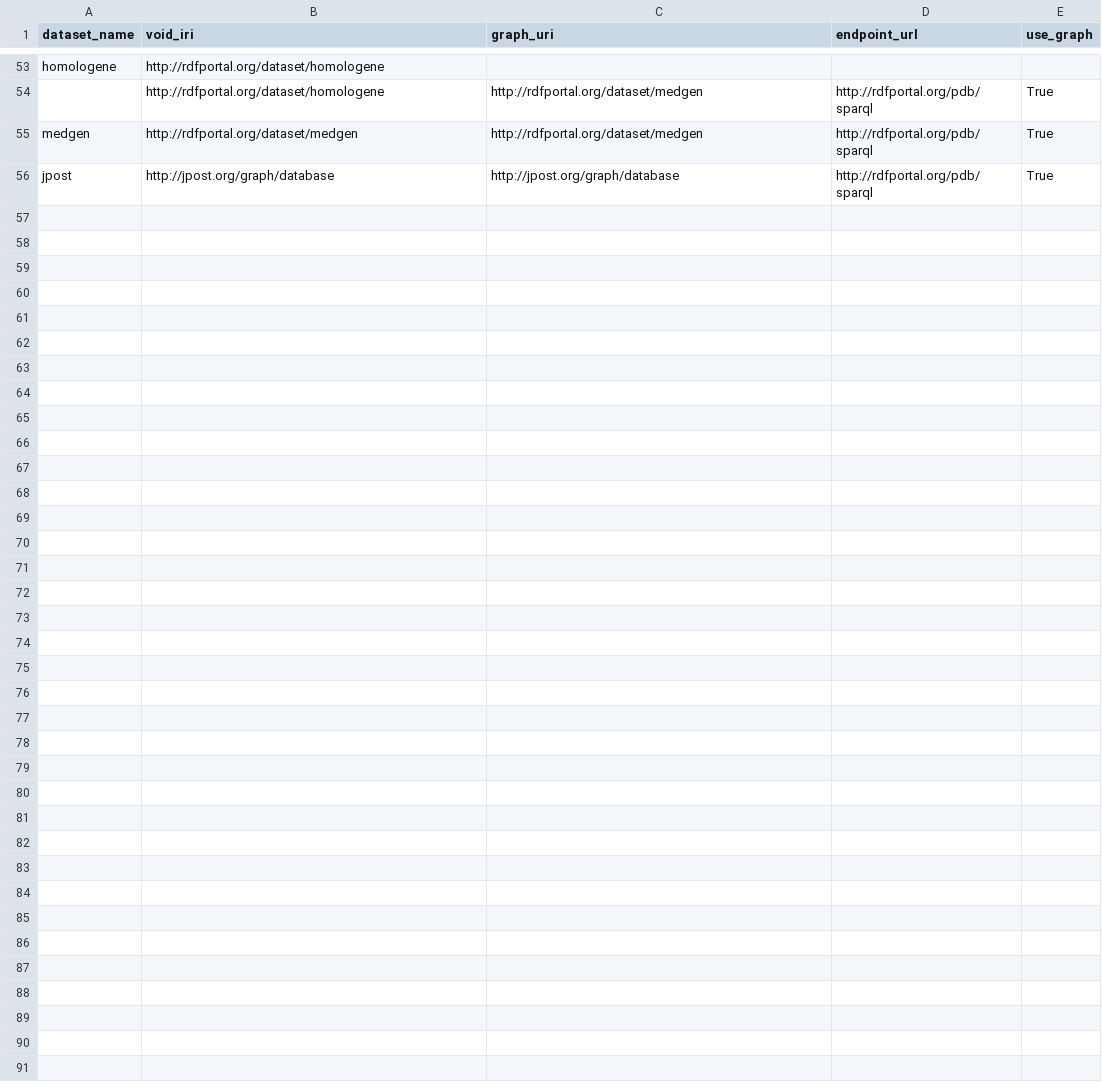
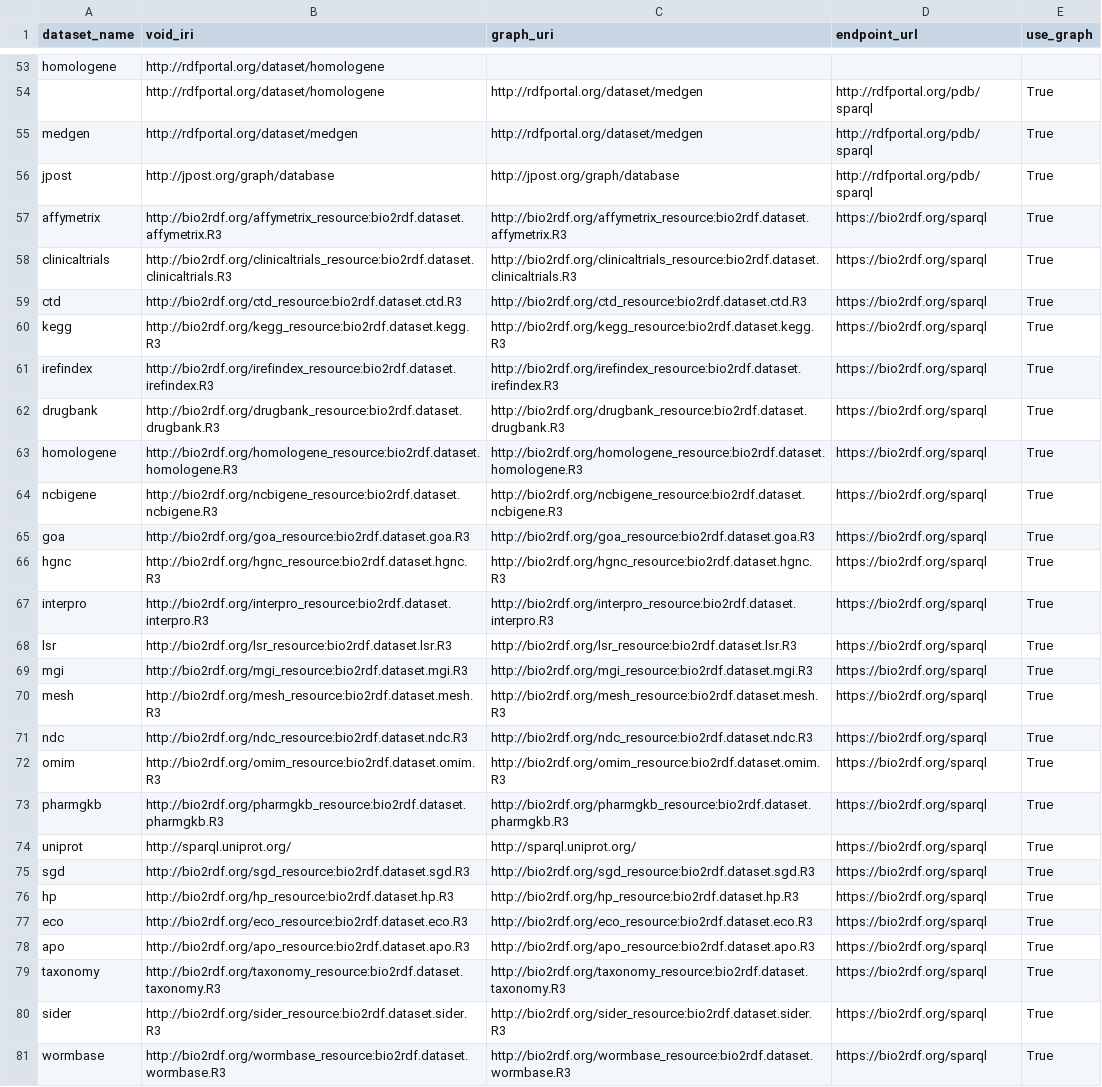
Before and after one commit to jmillanacosta/rdfsolve, a CSV file: data/sources.csv, drawn as a sheet; only a part is shown, gaps mark what is left out; the diff covers the shown part only.

Commit message:
Some refactoring and error handling, add sources from bio2rdf

```diff
--- a/data/sources.csv
+++ b/data/sources.csv
@@ -56 +56,26 @@ medgen,http://rdfportal.org/dataset/medgen,http://rdfportal.org/dataset/medgen,h
 jpost,http://jpost.org/graph/database,http://jpost.org/graph/database,http://rdfportal.org/pdb/sparql,True
+affymetrix,http://bio2rdf.org/affymetrix_resource:bio2rdf.dataset.affymetrix.R3,http://bio2rdf.org/affymetrix_resource:bio2rdf.dataset.affymetrix.R3,https://bio2rdf.org/sparql,True
+clinicaltrials,http://bio2rdf.org/clinicaltrials_resource:bio2rdf.dataset.clinicaltrials.R3,http://bio2rdf.org/clinicaltrials_resource:bio2rdf.dataset.clinicaltrials.R3,https://bio2rdf.org/sparql,True
+ctd,http://bio2rdf.org/ctd_resource:bio2rdf.dataset.ctd.R3,http://bio2rdf.org/ctd_resource:bio2rdf.dataset.ctd.R3,https://bio2rdf.org/sparql,True
+kegg,http://bio2rdf.org/kegg_resource:bio2rdf.dataset.kegg.R3,http://bio2rdf.org/kegg_resource:bio2rdf.dataset.kegg.R3,https://bio2rdf.org/sparql,True
+irefindex,http://bio2rdf.org/irefindex_resource:bio2rdf.dataset.irefindex.R3,http://bio2rdf.org/irefindex_resource:bio2rdf.dataset.irefindex.R3,https://bio2rdf.org/sparql,True
+drugbank,http://bio2rdf.org/drugbank_resource:bio2rdf.dataset.drugbank.R3,http://bio2rdf.org/drugbank_resource:bio2rdf.dataset.drugbank.R3,https://bio2rdf.org/sparql,True
+homologene,http://bio2rdf.org/homologene_resource:bio2rdf.dataset.homologene.R3,http://bio2rdf.org/homologene_resource:bio2rdf.dataset.homologene.R3,https://bio2rdf.org/sparql,True
+ncbigene,http://bio2rdf.org/ncbigene_resource:bio2rdf.dataset.ncbigene.R3,http://bio2rdf.org/ncbigene_resource:bio2rdf.dataset.ncbigene.R3,https://bio2rdf.org/sparql,True
+goa,http://bio2rdf.org/goa_resource:bio2rdf.dataset.goa.R3,http://bio2rdf.org/goa_resource:bio2rdf.dataset.goa.R3,https://bio2rdf.org/sparql,True
+hgnc,http://bio2rdf.org/hgnc_resource:bio2rdf.dataset.hgnc.R3,http://bio2rdf.org/hgnc_resource:bio2rdf.dataset.hgnc.R3,https://bio2rdf.org/sparql,True
+interpro,http://bio2rdf.org/interpro_resource:bio2rdf.dataset.interpro.R3,http://bio2rdf.org/interpro_resource:bio2rdf.dataset.interpro.R3,https://bio2rdf.org/sparql,True
+lsr,http://bio2rdf.org/lsr_resource:bio2rdf.dataset.lsr.R3,http://bio2rdf.org/lsr_resource:bio2rdf.dataset.lsr.R3,https://bio2rdf.org/sparql,True
+mgi,http://bio2rdf.org/mgi_resource:bio2rdf.dataset.mgi.R3,http://bio2rdf.org/mgi_resource:bio2rdf.dataset.mgi.R3,https://bio2rdf.org/sparql,True
+mesh,http://bio2rdf.org/mesh_resource:bio2rdf.dataset.mesh.R3,http://bio2rdf.org/mesh_resource:bio2rdf.dataset.mesh.R3,https://bio2rdf.org/sparql,True
+ndc,http://bio2rdf.org/ndc_resource:bio2rdf.dataset.ndc.R3,http://bio2rdf.org/ndc_resource:bio2rdf.dataset.ndc.R3,https://bio2rdf.org/sparql,True
+omim,http://bio2rdf.org/omim_resource:bio2rdf.dataset.omim.R3,http://bio2rdf.org/omim_resource:bio2rdf.dataset.omim.R3,https://bio2rdf.org/sparql,True
+pharmgkb,http://bio2rdf.org/pharmgkb_resource:bio2rdf.dataset.pharmgkb.R3,http://bio2rdf.org/pharmgkb_resource:bio2rdf.dataset.pharmgkb.R3,https://bio2rdf.org/sparql,True
+uniprot,http://sparql.uniprot.org/,http://sparql.uniprot.org/,https://bio2rdf.org/sparql,True
+sgd,http://bio2rdf.org/sgd_resource:bio2rdf.dataset.sgd.R3,http://bio2rdf.org/sgd_resource:bio2rdf.dataset.sgd.R3,https://bio2rdf.org/sparql,True
+hp,http://bio2rdf.org/hp_resource:bio2rdf.dataset.hp.R3,http://bio2rdf.org/hp_resource:bio2rdf.dataset.hp.R3,https://bio2rdf.org/sparql,True
+eco,http://bio2rdf.org/eco_resource:bio2rdf.dataset.eco.R3,http://bio2rdf.org/eco_resource:bio2rdf.dataset.eco.R3,https://bio2rdf.org/sparql,True
+apo,http://bio2rdf.org/apo_resource:bio2rdf.dataset.apo.R3,http://bio2rdf.org/apo_resource:bio2rdf.dataset.apo.R3,https://bio2rdf.org/sparql,True
+taxonomy,http://bio2rdf.org/taxonomy_resource:bio2rdf.dataset.taxonomy.R3,http://bio2rdf.org/taxonomy_resource:bio2rdf.dataset.taxonomy.R3,https://bio2rdf.org/sparql,True
+sider,http://bio2rdf.org/sider_resource:bio2rdf.dataset.sider.R3,http://bio2rdf.org/sider_resource:bio2rdf.dataset.sider.R3,https://bio2rdf.org/sparql,True
+wormbase,http://bio2rdf.org/wormbase_resource:bio2rdf.dataset.wormbase.R3,http://bio2rdf.org/wormbase_resource:bio2rdf.dataset.wormbase.R3,https://bio2rdf.org/sparql,True
```
Also changed, not shown: 2 edited cells elsewhere in this file, 10 other files.
